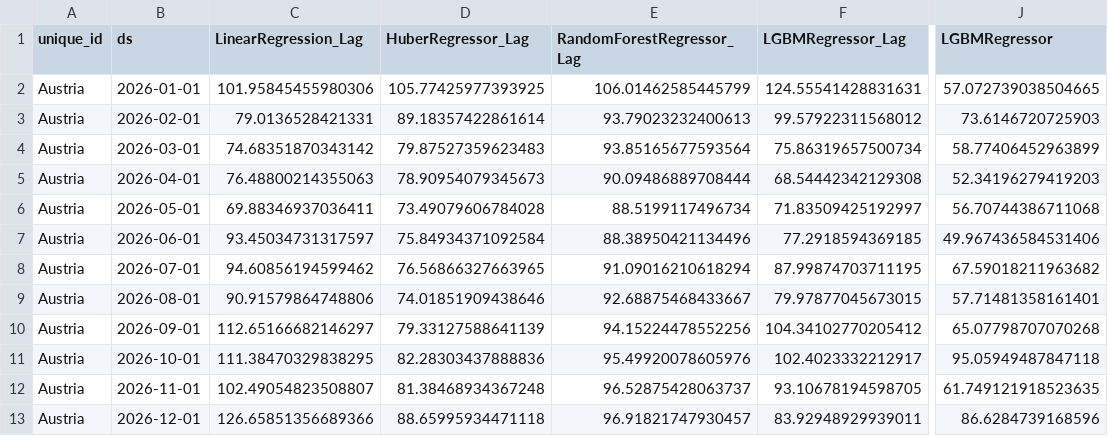
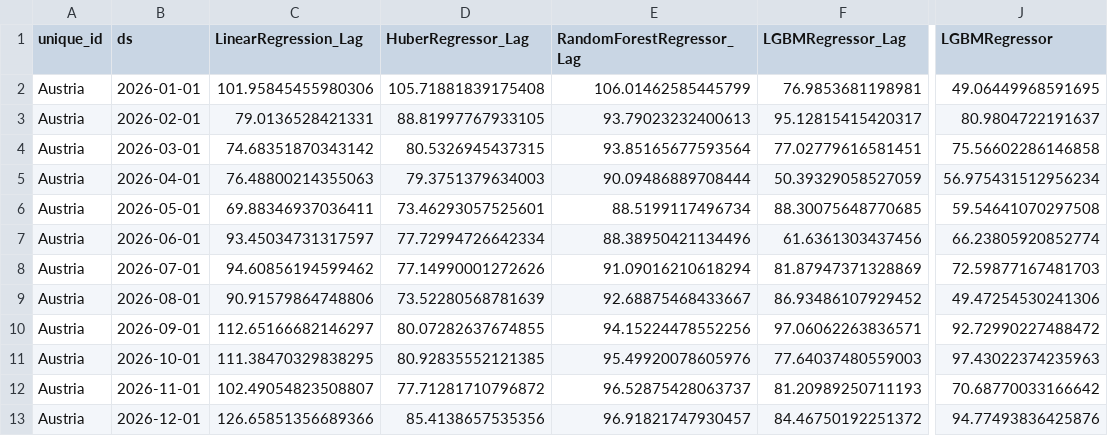
Before and after one commit to L-Schlosser/TIS3_CapstoneProject, a CSV file: results/forecast_data/ml_monthly_test.csv, drawn as a sheet; only a part is shown, gaps mark what is left out; the diff names each change by its address in the sheet, - before the commit and + after, or states it on an @@ line.

```diff
--- a/results/forecast_data/ml_monthly_test.csv
+++ b/results/forecast_data/ml_monthly_test.csv
-D2 (HuberRegressor_Lag): 105.77425977393925
+D2 (HuberRegressor_Lag): 105.71881839175408
-F2 (LGBMRegressor_Lag): 124.55541428831631
+F2 (LGBMRegressor_Lag): 76.9853681198981
-J2 (LGBMRegressor): 57.072739038504665
+J2 (LGBMRegressor): 49.06449968591695
-D3 (HuberRegressor_Lag): 89.18357422861614
+D3 (HuberRegressor_Lag): 88.81997767933105
-F3 (LGBMRegressor_Lag): 99.57922311568012
+F3 (LGBMRegressor_Lag): 95.12815415420317
-J3 (LGBMRegressor): 73.6146720725903
+J3 (LGBMRegressor): 80.9804722191637
-D4 (HuberRegressor_Lag): 79.87527359623483
+D4 (HuberRegressor_Lag): 80.5326945437315
-F4 (LGBMRegressor_Lag): 75.86319657500734
+F4 (LGBMRegressor_Lag): 77.02779616581451
-J4 (LGBMRegressor): 58.77406452963899
+J4 (LGBMRegressor): 75.56602286146858
-D5 (HuberRegressor_Lag): 78.90954079345673
+D5 (HuberRegressor_Lag): 79.3751379634003
-F5 (LGBMRegressor_Lag): 68.54442342129308
+F5 (LGBMRegressor_Lag): 50.39329058527059
-J5 (LGBMRegressor): 52.34196279419203
+J5 (LGBMRegressor): 56.975431512956234
-D6 (HuberRegressor_Lag): 73.49079606784028
+D6 (HuberRegressor_Lag): 73.46293057525601
-F6 (LGBMRegressor_Lag): 71.83509425192997
+F6 (LGBMRegressor_Lag): 88.30075648770685
-J6 (LGBMRegressor): 56.70744386711068
+J6 (LGBMRegressor): 59.54641070297508
-D7 (HuberRegressor_Lag): 75.84934371092584
+D7 (HuberRegressor_Lag): 77.72994726642334
-F7 (LGBMRegressor_Lag): 77.2918594369185
+F7 (LGBMRegressor_Lag): 61.6361303437456
-J7 (LGBMRegressor): 49.967436584531406
+J7 (LGBMRegressor): 66.23805920852774
-D8 (HuberRegressor_Lag): 76.56866327663965
+D8 (HuberRegressor_Lag): 77.14990001272626
-F8 (LGBMRegressor_Lag): 87.99874703711195
+F8 (LGBMRegressor_Lag): 81.87947371328869
-J8 (LGBMRegressor): 67.59018211963682
+J8 (LGBMRegressor): 72.59877167481703
-D9 (HuberRegressor_Lag): 74.01851909438646
+D9 (HuberRegressor_Lag): 73.52280568781639
-F9 (LGBMRegressor_Lag): 79.97877045673015
+F9 (LGBMRegressor_Lag): 86.93486107929452
-J9 (LGBMRegressor): 57.71481358161401
+J9 (LGBMRegressor): 49.47254530241306
-D10 (HuberRegressor_Lag): 79.33127588641139
+D10 (HuberRegressor_Lag): 80.07282637674855
-F10 (LGBMRegressor_Lag): 104.34102770205412
+F10 (LGBMRegressor_Lag): 97.06062263836571
-J10 (LGBMRegressor): 65.07798707070268
+J10 (LGBMRegressor): 92.72990227488472
-D11 (HuberRegressor_Lag): 82.28303437888836
+D11 (HuberRegressor_Lag): 80.92835552121385
-F11 (LGBMRegressor_Lag): 102.4023332212917
+F11 (LGBMRegressor_Lag): 77.64037480559003
-J11 (LGBMRegressor): 95.05949487847118
+J11 (LGBMRegressor): 97.43022374235963
-D12 (HuberRegressor_Lag): 81.38468934367248
+D12 (HuberRegressor_Lag): 77.71281710796872
-F12 (LGBMRegressor_Lag): 93.10678194598705
+F12 (LGBMRegressor_Lag): 81.20989250711193
-J12 (LGBMRegressor): 61.749121918523635
+J12 (LGBMRegressor): 70.68770033166642
-D13 (HuberRegressor_Lag): 88.65995934471118
+D13 (HuberRegressor_Lag): 85.4138657535356
-F13 (LGBMRegressor_Lag): 83.92948929939011
+F13 (LGBMRegressor_Lag): 84.46750192251372
-J13 (LGBMRegressor): 86.6284739168596
+J13 (LGBMRegressor): 94.77493836425876
```
Also changed, not shown: results/forecast_data/ml_daily_test.csv, results/forecast_data/ml_daily_val.csv, 2 other files.
